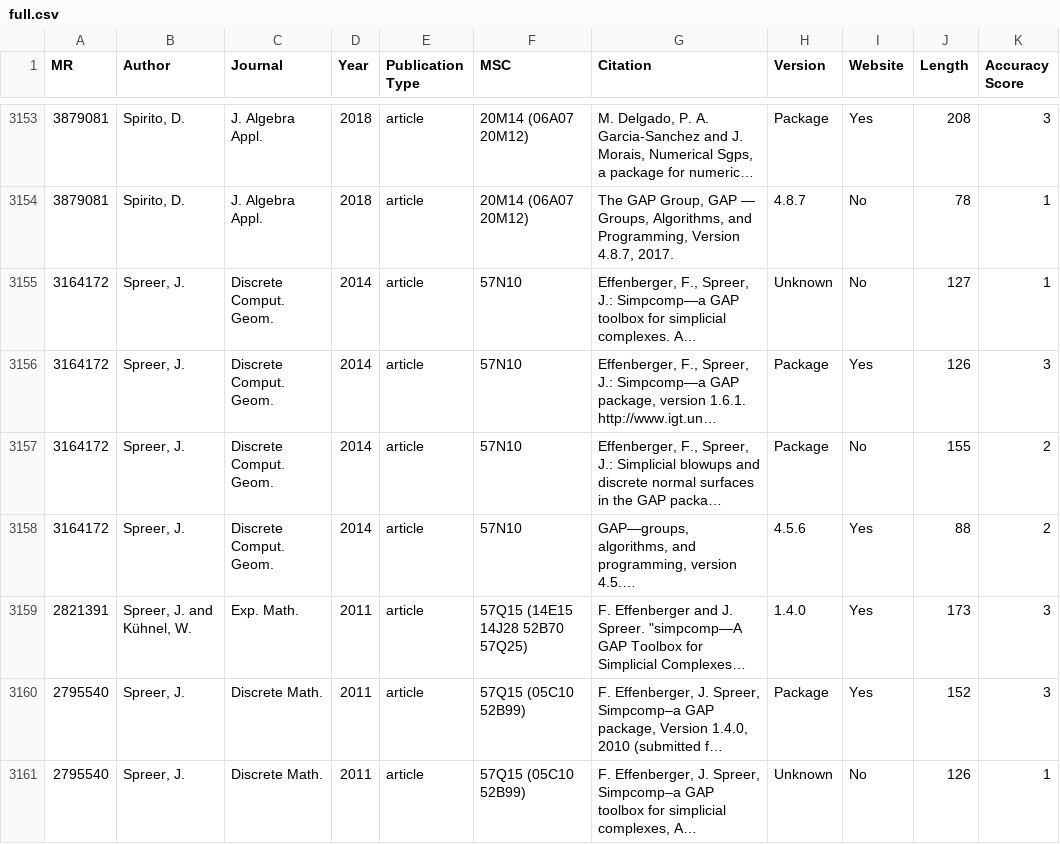
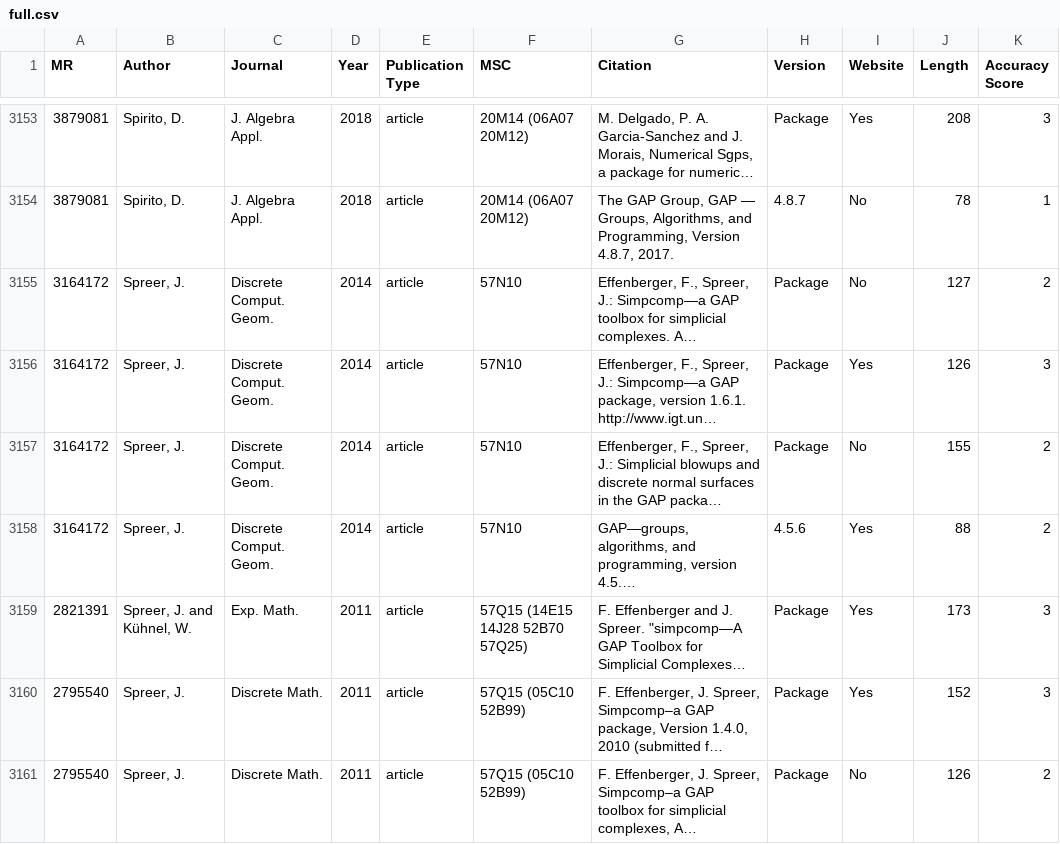
Before and after one commit to fliqper/GAP-Citations-Analyzator, a CSV file: notebooks/full.csv, drawn as a sheet; only a part is shown, gaps mark what is left out; long unchanged cells end in …; the diff covers the shown part only; the diff names each change by its address in the sheet, - before the commit and + after, or states it on an @@ line.

```diff
--- a/notebooks/full.csv
+++ b/notebooks/full.csv
-H3155 (Version): Unknown
+H3155 (Version): Package
-K3155 (Accuracy Score): 1
+K3155 (Accuracy Score): 2
-H3159 (Version): 1.4.0
+H3159 (Version): Package
-H3161 (Version): Unknown
+H3161 (Version): Package
-K3161 (Accuracy Score): 1
+K3161 (Accuracy Score): 2
```
Also changed, not shown: 124 edited cells elsewhere in this file, 4 other files.
